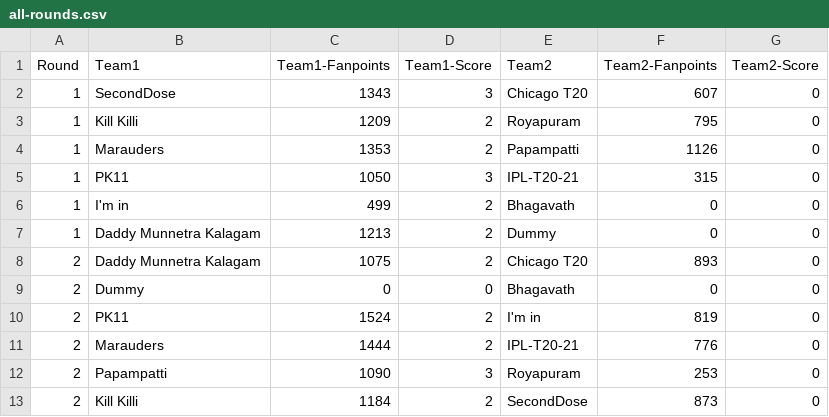
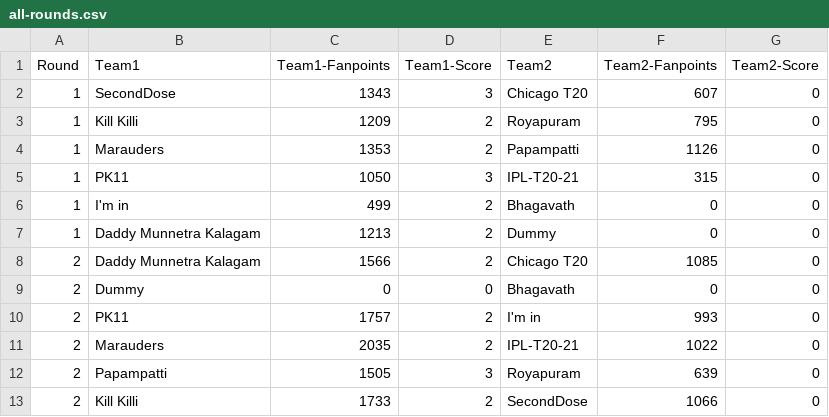
Before and after one commit to arun4by4/ipl-fantasy-scores, a CSV file: all-rounds.csv, drawn as a sheet.

```diff
--- a/all-rounds.csv
+++ b/all-rounds.csv
@@ -7,7 +7,7 @@ Round,Team1,Team1-Fanpoints,Team1-Score,Team2,Team2-Fanpoints,Team2-Score
 1,Daddy Munnetra Kalagam,1213,2,Dummy,0,0
-2,Daddy Munnetra Kalagam,1075,2,Chicago T20,893,0
+2,Daddy Munnetra Kalagam,1566,2,Chicago T20,1085,0
 2,Dummy,0,0,Bhagavath,0,0
-2,PK11,1524,2,I'm in,819,0
-2,Marauders,1444,2,IPL-T20-21,776,0
-2,Papampatti,1090,3,Royapuram,253,0
-2,Kill Killi,1184,2,SecondDose,873,0
+2,PK11,1757,2,I'm in,993,0
+2,Marauders,2035,2,IPL-T20-21,1022,0
+2,Papampatti,1505,3,Royapuram,639,0
+2,Kill Killi,1733,2,SecondDose,1066,0
```
Also changed, not shown: current-round.csv.
